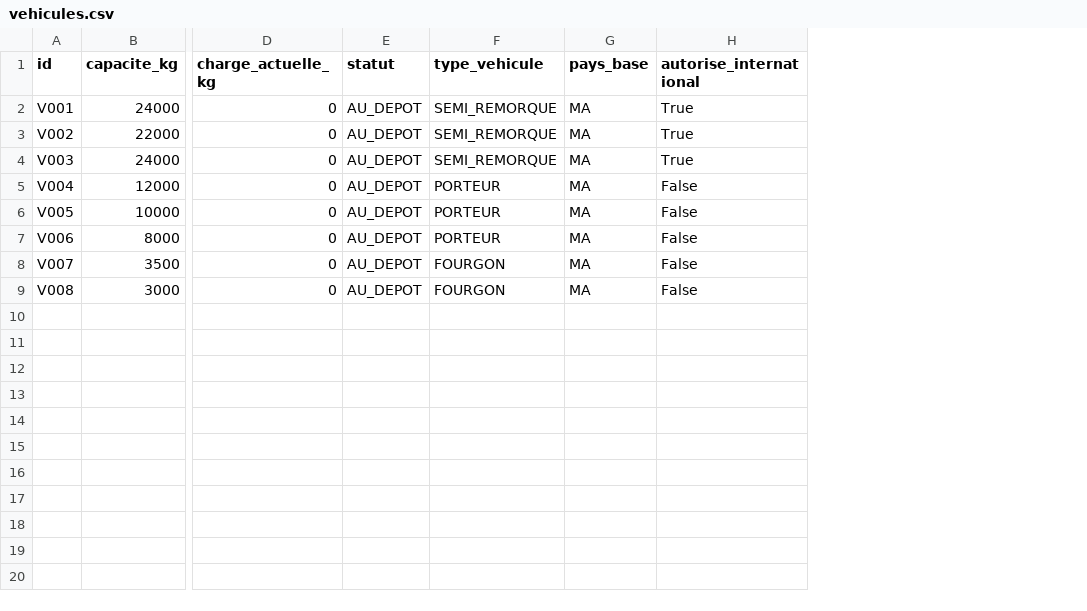
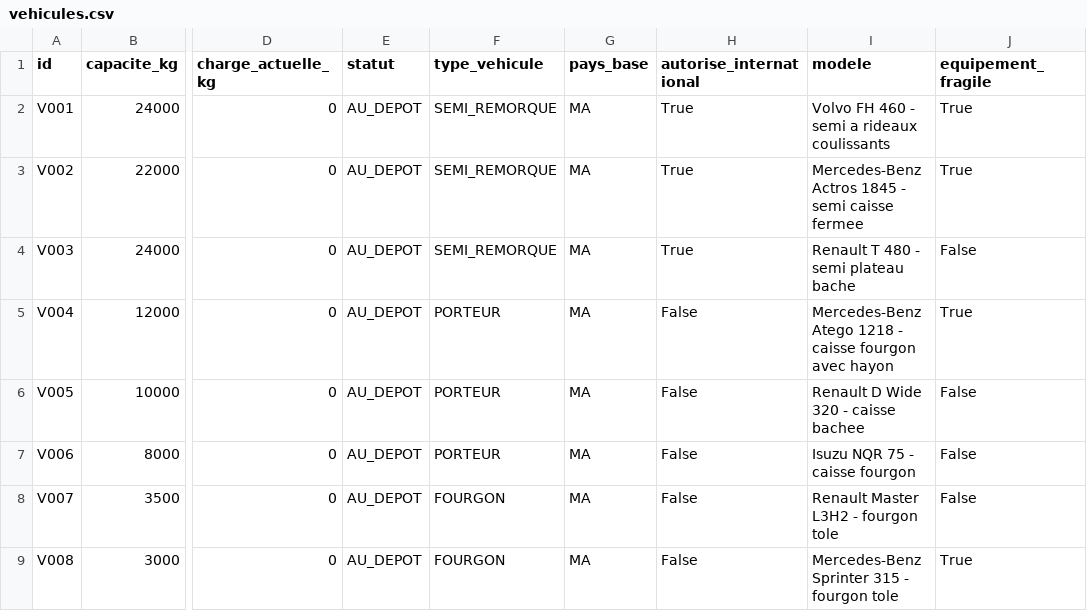
Before and after one commit to BouthainaBoubou/projet-multi-agent-livraison, a CSV file: backend/data/vehicules.csv, drawn as a sheet; only a part is shown, gaps mark what is left out; the diff names each change by its address in the sheet, - before the commit and + after, or states it on an @@ line.

```diff
--- a/backend/data/vehicules.csv
+++ b/backend/data/vehicules.csv
+column I (modele), rows 2-9: Volvo FH 460 - semi a rideaux coulissants | Mercedes-Benz Actros 1845 - semi caisse fermee | Renault T 480 - semi plateau bache | Mercedes-Benz Atego 1218 - caisse fourgon avec hayon | Renault D Wide 320 - caisse bachee | Isuzu NQR 75 - caisse fourgon | Renault Master L3H2 - fourgon tole | Mercedes-Benz Sprinter 315 - fourgon tole
+column J (equipement_fragile), rows 2-9: True | True | False | True | False | False | False | True
```
Also changed, not shown: backend/data/commandes.csv, backend/data/routes.csv, 19 other files.
